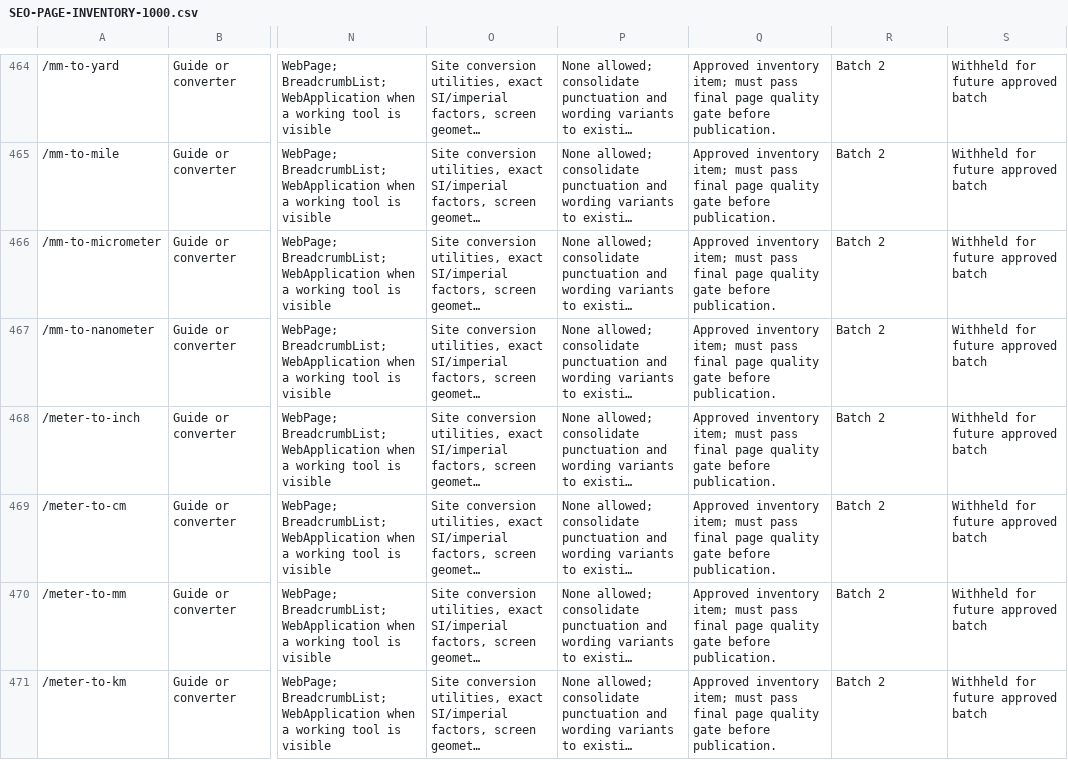
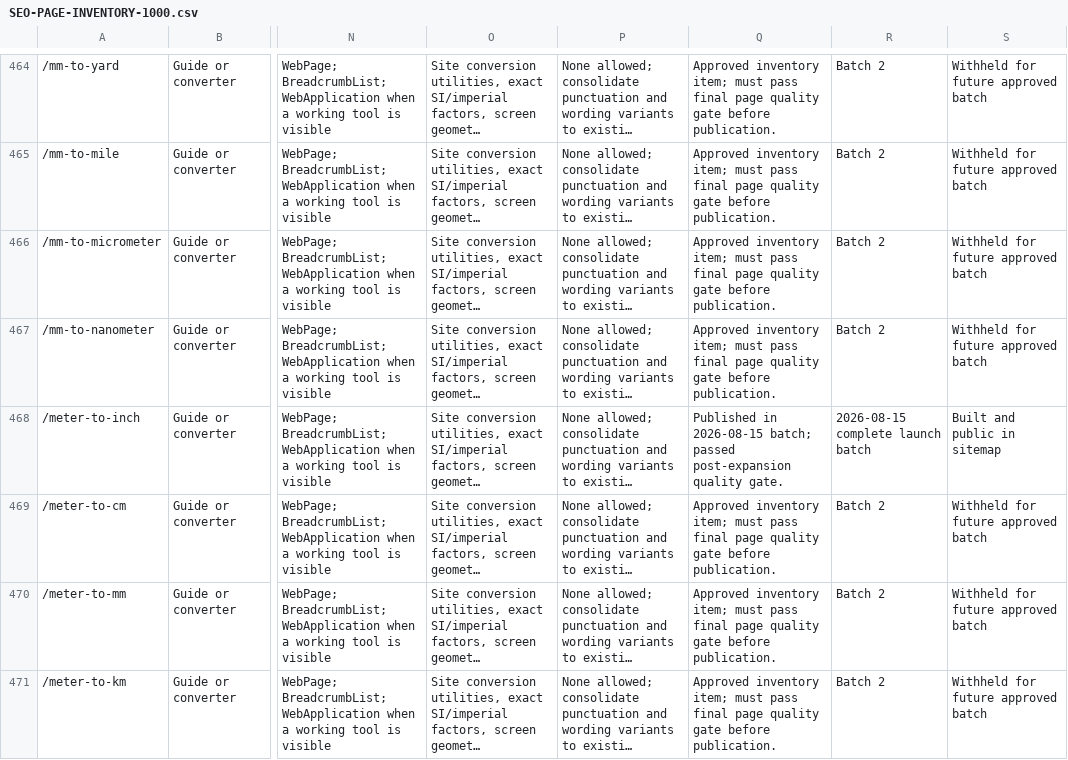
Before and after one commit to heatsing/Inchiscm, a CSV file: SEO-PAGE-INVENTORY-1000.csv, drawn as a sheet; only a part is shown, gaps mark what is left out; long unchanged cells end in …; the diff covers the shown part only; the diff names each change by its address in the sheet, - before the commit and + after, or states it on an @@ line.

Commit message:
Publish complete measurement expansion batch

```diff
--- a/SEO-PAGE-INVENTORY-1000.csv
+++ b/SEO-PAGE-INVENTORY-1000.csv
-Q468: Approved inventory item; must pass final page quality gate before publication.
+Q468: Published in 2026-08-15 batch; passed post-expansion quality gate.
-R468: Batch 2
+R468: 2026-08-15 complete launch batch
-S468: Withheld for future approved batch
+S468: Built and public in sitemap
```
Also changed, not shown: 63 edited cells elsewhere in this file, 25 other files.
